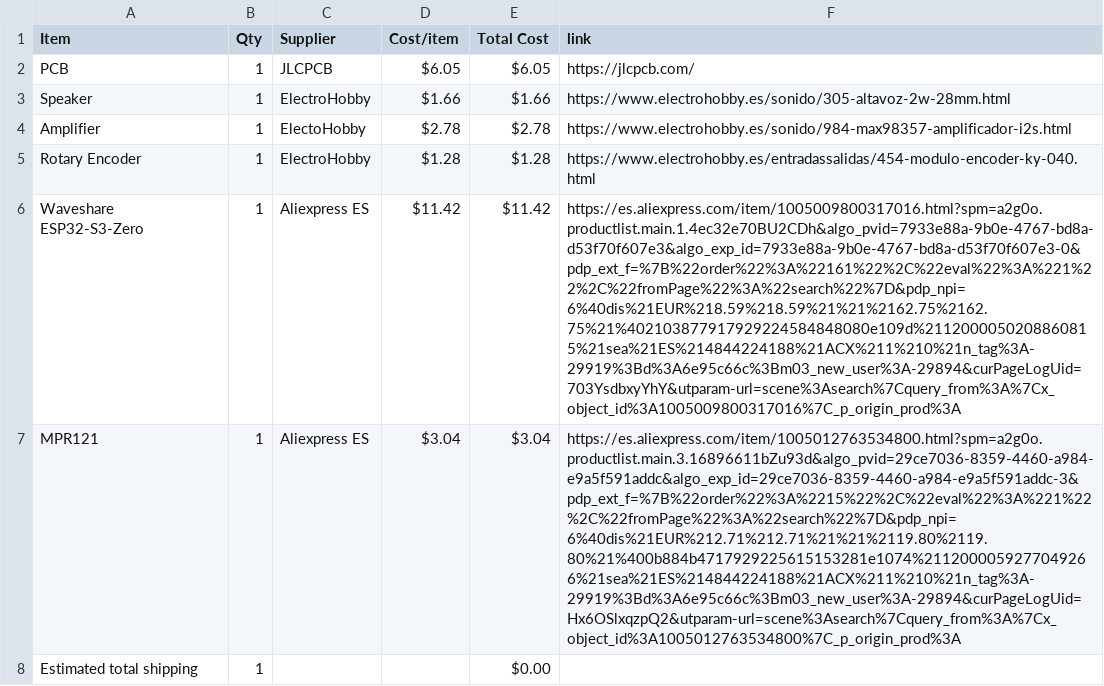
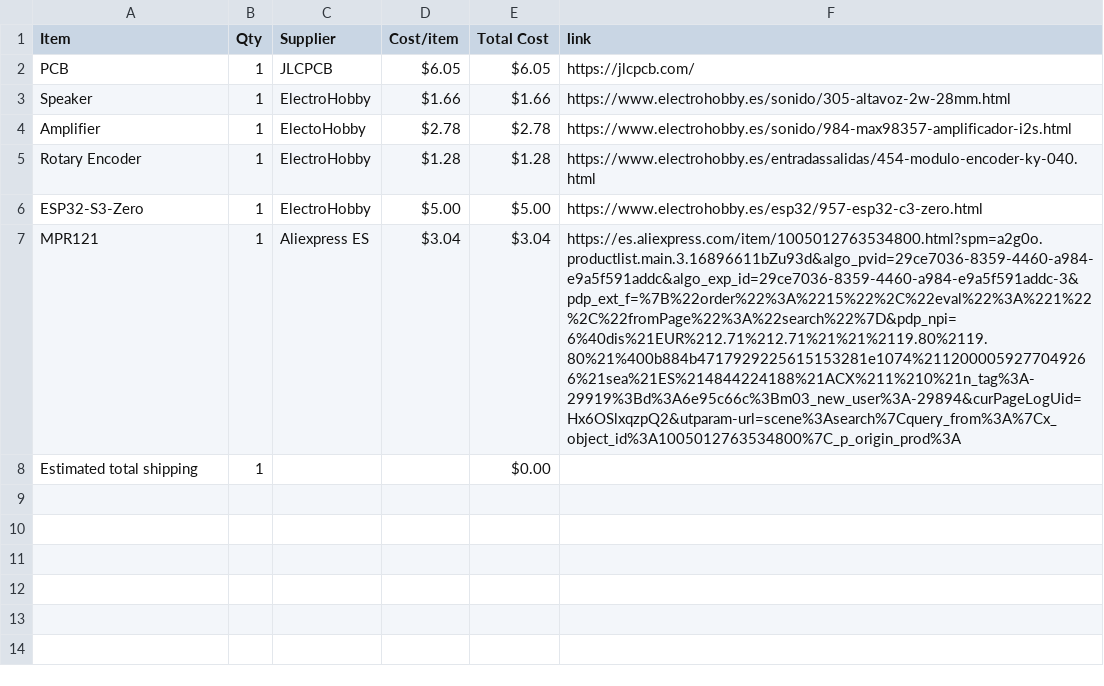
Before and after one commit to ElDragonMC/Standalone-keyboard, a CSV file: BOM.csv, drawn as a sheet; removed rows and columns are numbered as before the commit, all else as after; the diff names each change by its address in the sheet, - before the commit and + after, or states it on an @@ line.

Commit message:
Sync Standalone keyboard from Half Life

```diff
--- a/BOM.csv
+++ b/BOM.csv
-row 6: Waveshare ESP32-S3-Zero | 1 | Aliexpress ES | $11.42 | $11.42 | https://es.aliexpress.com/item/1005009800317016.html?spm=a2g0o.productlist.main.1.4ec32e70BU2CDh&algo_pvid=7933e88a-9b0e-4767-bd8a-d53f70f607e3&algo_exp_id=7933e88a-9b0e-4767-bd8a-d53f70f607e3-0&pdp_ext_f=%7B%22order%22%3A%22161%22%2C%22eval%22%3A%221%22%2C%22fromPage%22%3A%22search%22%7D&pdp_npi=6%40dis%21EUR%218.59%218.59%21%21%2162.75%2162.75%21%402103877917929224584848080e109d%2112000050208860815%21sea%21ES%214844224188%21ACX%211%210%21n_tag%3A-29919%3Bd%3A6e95c66c%3Bm03_new_user%3A-29894&curPageLogUid=703YsdbxyYhY&utparam-url=scene%3Asearch%7Cquery_from%3A%7Cx_object_id%3A1005009800317016%7C_p_origin_prod%3A
+row 6: ESP32-S3-Zero | 1 | ElectroHobby | $5.00 | $5.00 | https://www.electrohobby.es/esp32/957-esp32-c3-zero.html
```
